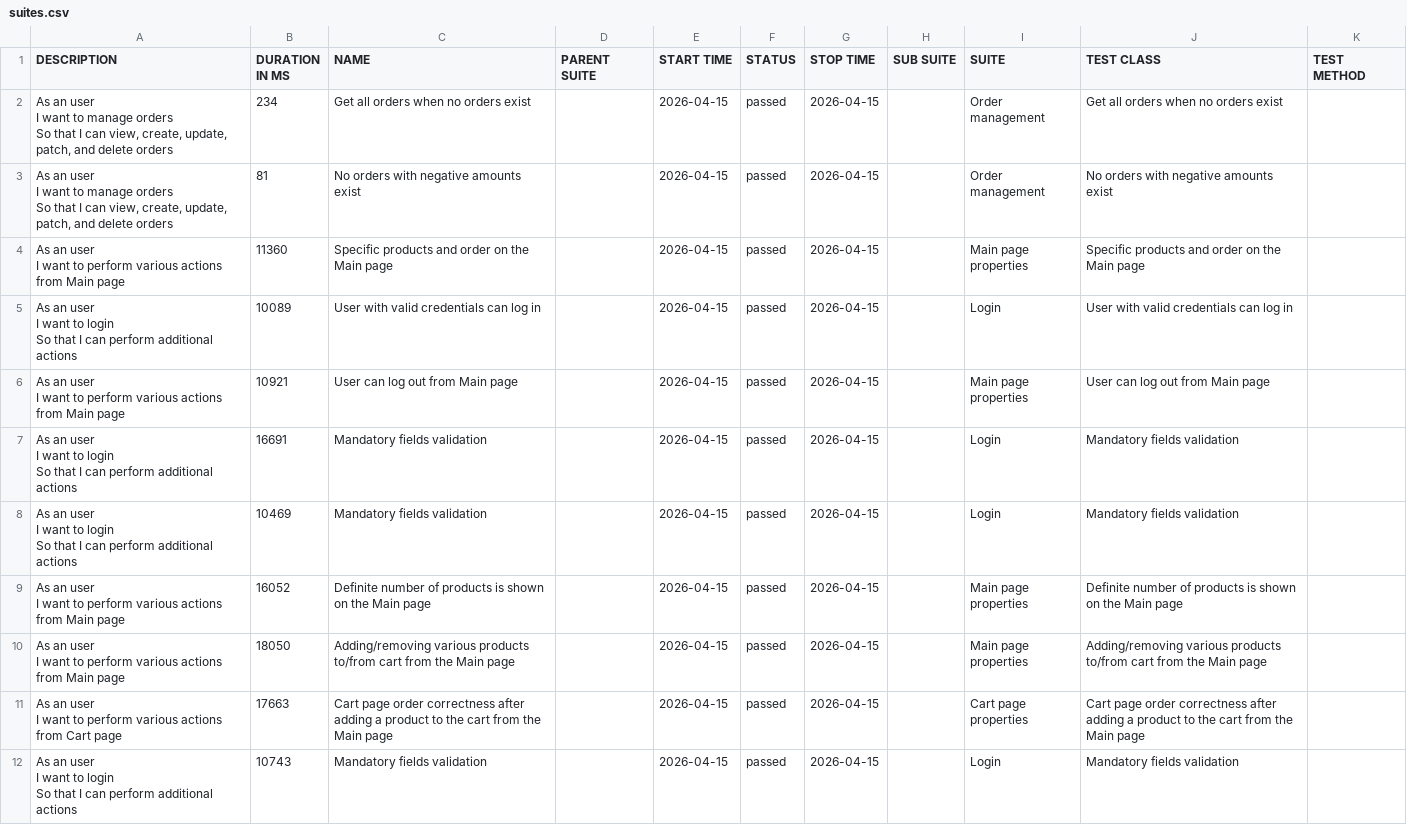
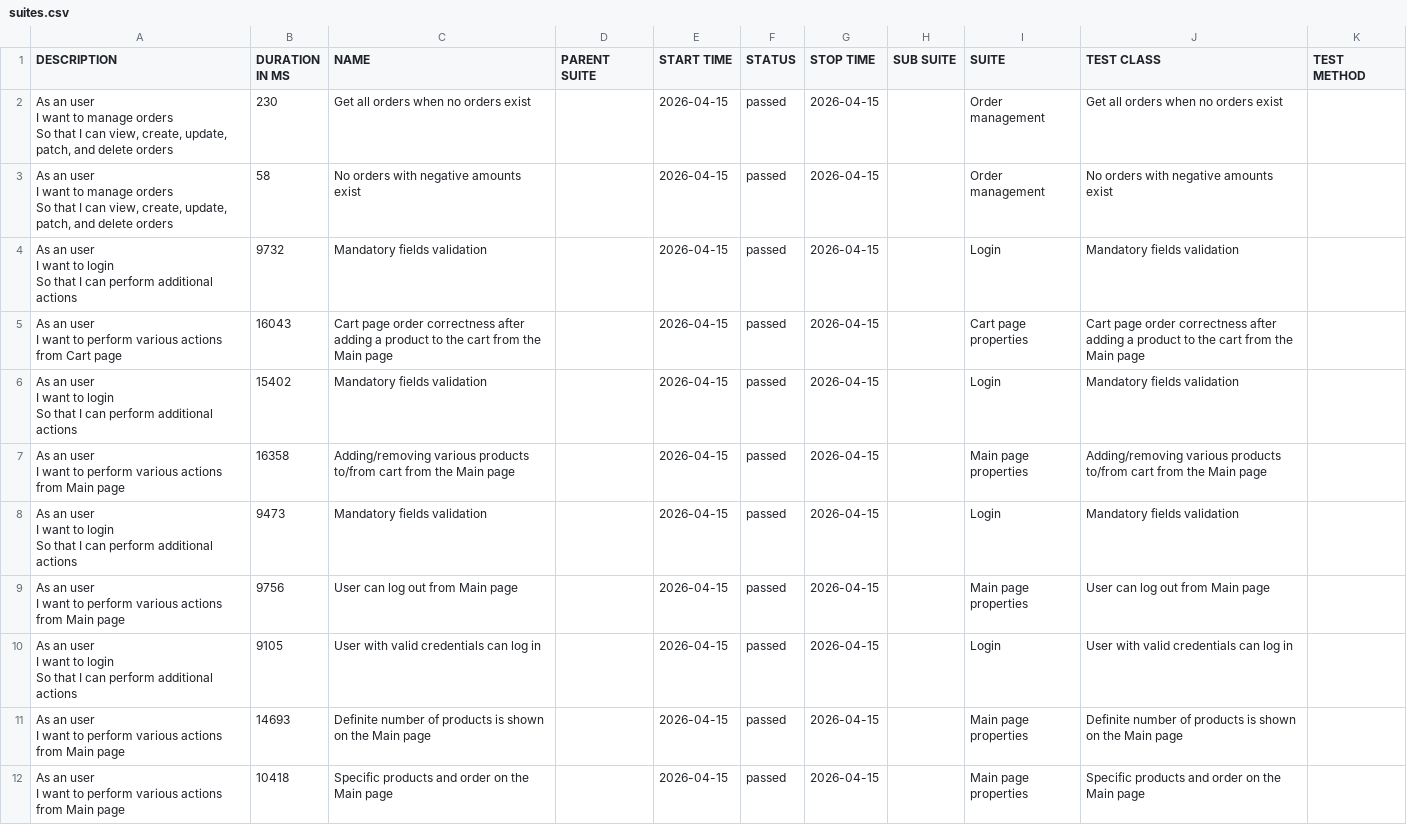
Before and after one commit to VitaAuto/JavaPortfolioProject, a CSV file: data/suites.csv, drawn as a sheet.

```diff
--- a/data/suites.csv
+++ b/data/suites.csv
@@ -1,29 +1,29 @@
 "DESCRIPTION","DURATION IN MS","NAME","PARENT SUITE","START TIME","STATUS","STOP TIME","SUB SUITE","SUITE","TEST CLASS","TEST METHOD"
-"  As an user
-  I want to manage orders
-  So that I can view, create, update, patch, and delete orders","234","Get all orders when no orders exist","","2026-04-15","passed","2026-04-15","","Order management","Get all orders when no orders exist",""
-"  As an user
-  I want to manage orders
-  So that I can view, create, update, patch, and delete orders","81","No orders with negative amounts exist","","2026-04-15","passed","2026-04-15","","Order management","No orders with negative amounts exist",""
-"  As an user
-  I want to perform various actions from Main page","11360","Specific products and order on the Main page","","2026-04-15","passed","2026-04-15","","Main page properties","Specific products and order on the Main page",""
-"  As an user
-  I want to login
-  So that I can perform additional actions","10089","User with valid credentials can log in","","2026-04-15","passed","2026-04-15","","Login","User with valid credentials can log in",""
-"  As an user
-  I want to perform various actions from Main page","10921","User can log out from Main page","","2026-04-15","passed","2026-04-15","","Main page properties","User can log out from Main page",""
-"  As an user
-  I want to login
-  So that I can perform additional actions","16691","Mandatory fields validation","","2026-04-15","passed","2026-04-15","","Login","Mandatory fields validation",""
-"  As an user
-  I want to login
-  So that I can perform additional actions","10469","Mandatory fields validation","","2026-04-15","passed","2026-04-15","","Login","Mandatory fields validation",""
-"  As an user
-  I want to perform various actions from Main page","16052","Definite number of products is shown on the Main page","","2026-04-15","passed","2026-04-15","","Main page properties","Definite number of products is shown on the Main page",""
-"  As an user
-  I want to perform various actions from Main page","18050","Adding/removing various products to/from cart from the Main page","","2026-04-15","passed","2026-04-15","","Main page properties","Adding/removing various products to/from cart from the Main page",""
-"  As an user
-  I want to perform various actions from Cart page","17663","Cart page order correctness after adding a product to the cart from the Main page","","2026-04-15","passed","2026-04-15","","Cart page properties","Cart page order correctness after adding a product to the cart from the Main page",""
-"  As an user
-  I want to login
-  So that I can perform additional actions","10743","Mandatory fields validation","","2026-04-15","passed","2026-04-15","","Login","Mandatory fields validation",""
+"  As an user
+  I want to manage orders
+  So that I can view, create, update, patch, and delete orders","230","Get all orders when no orders exist","","2026-04-15","passed","2026-04-15","","Order management","Get all orders when no orders exist",""
+"  As an user
+  I want to manage orders
+  So that I can view, create, update, patch, and delete orders","58","No orders with negative amounts exist","","2026-04-15","passed","2026-04-15","","Order management","No orders with negative amounts exist",""
+"  As an user
+  I want to login
+  So that I can perform additional actions","9732","Mandatory fields validation","","2026-04-15","passed","2026-04-15","","Login","Mandatory fields validation",""
+"  As an user
+  I want to perform various actions from Cart page","16043","Cart page order correctness after adding a product to the cart from the Main page","","2026-04-15","passed","2026-04-15","","Cart page properties","Cart page order correctness after adding a product to the cart from the Main page",""
+"  As an user
+  I want to login
+  So that I can perform additional actions","15402","Mandatory fields validation","","2026-04-15","passed","2026-04-15","","Login","Mandatory fields validation",""
+"  As an user
+  I want to perform various actions from Main page","16358","Adding/removing various products to/from cart from the Main page","","2026-04-15","passed","2026-04-15","","Main page properties","Adding/removing various products to/from cart from the Main page",""
+"  As an user
+  I want to login
+  So that I can perform additional actions","9473","Mandatory fields validation","","2026-04-15","passed","2026-04-15","","Login","Mandatory fields validation",""
+"  As an user
+  I want to perform various actions from Main page","9756","User can log out from Main page","","2026-04-15","passed","2026-04-15","","Main page properties","User can log out from Main page",""
+"  As an user
+  I want to login
+  So that I can perform additional actions","9105","User with valid credentials can log in","","2026-04-15","passed","2026-04-15","","Login","User with valid credentials can log in",""
+"  As an user
+  I want to perform various actions from Main page","14693","Definite number of products is shown on the Main page","","2026-04-15","passed","2026-04-15","","Main page properties","Definite number of products is shown on the Main page",""
+"  As an user
+  I want to perform various actions from Main page","10418","Specific products and order on the Main page","","2026-04-15","passed","2026-04-15","","Main page properties","Specific products and order on the Main page",""
```
Also changed, not shown: data/behaviors.csv, 42 other files.
